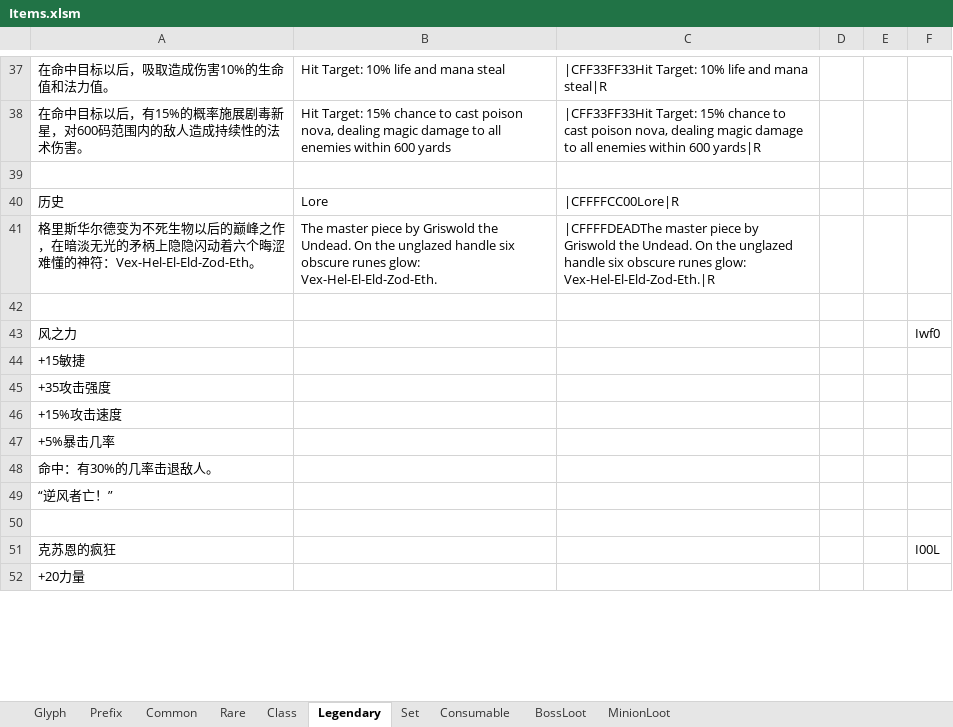
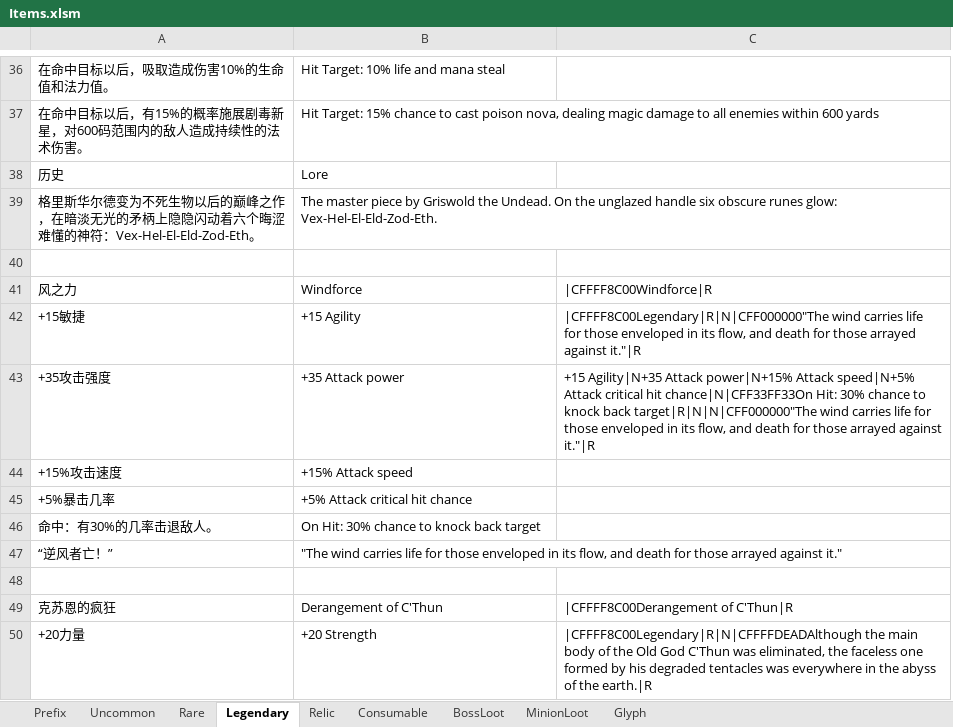
Before and after one commit to yatyricky/Zulaman-WE, an Excel workbook: design/Items.xlsm, sheet Legendary, drawn as a sheet; only a part is shown, gaps mark what is left out; values as stored, in another font and other column widths than the file's, no cell formats; removed rows and columns are numbered as before the commit, all else as after; the diff covers the shown part only; the diff names each change by its address in the sheet, - before the commit and + after, or states it on an @@ line.

```diff
--- a/design/Items.xlsm (sheet Legendary)
+++ b/design/Items.xlsm (sheet Legendary)
-sheet tab: Common
+sheet tab: Uncommon
-sheet tab: Set
+sheet tab: Relic
-sheet tab: Class
@@ sheet tab order changed: Prefix | Uncommon | Rare | Legendary | Relic | Consumable | BossLoot | MinionLoot | Glyph @@
-column C, rows 37-38: |CFF33FF33Hit Target: 10% life and mana steal|R | |CFF33FF33Hit Target: 15% chance to cast poison nova, dealing magic damage to all enemies within 600 yards|R; rows 40-41: |CFFFFCC00Lore|R | |CFFFFDEADThe master piece by Griswold the Undead. On the unglazed handle six obscure runes glow: Vex-Hel-El-Eld-Zod-Eth.|R
-column D, empty
-column E, empty
-column F, rows 43-51: Iwf0 |  |  |  |  |  |  |  | I00L
+column C, rows 41-50: |CFFFF8C00Windforce|R | |CFFFF8C00Legendary|R|N|CFF000000"The wind carries life for those enveloped in its flow, and death for those arrayed against it."|R | +15 Agility|N+35 Attack power|N+15% Attack speed|N+5% Attack critical hit chance|N|CFF33FF33On Hit: 30% chance to knock back target|R|N|N|CFF000000"The wind carries life for those enveloped in its flow, and death for those arrayed against it."|R |  |  |  |  |  | |CFFFF8C00Derangement of C'Thun|R | |CFFFF8C00Legendary|R|N|CFFFFDEADAlthough the main body of the Old God C'Thun was eliminated, the faceless one formed by his degraded tentacles was everywhere in the abyss of the earth.|R
-row 39: (empty)
-B41: (empty)
+B41: Windforce
-B42: (empty)
+B42: +15 Agility
-B43: (empty)
+B43: +35 Attack power
-B44: (empty)
+B44: +15% Attack speed
-B45: (empty)
+B45: +5% Attack critical hit chance
-B46: (empty)
+B46: On Hit: 30% chance to knock back target
-B47: (empty)
+B47: "The wind carries life for those enveloped in its flow, and death for those arrayed against it."
-B49: (empty)
+B49: Derangement of C'Thun
-B50: (empty)
+B50: +20 Strength
```
Also changed, not shown: 1 removed row and 69 edited cells elsewhere in this sheet, sheet Rare, sheet MinionLoot, sheet BossLoot, cell formats, design/Abilities.xlsm.
